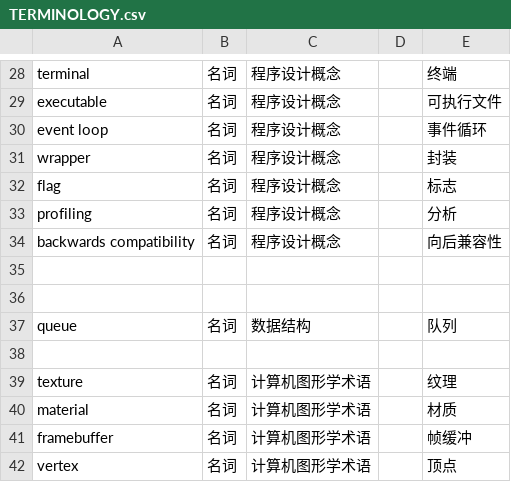
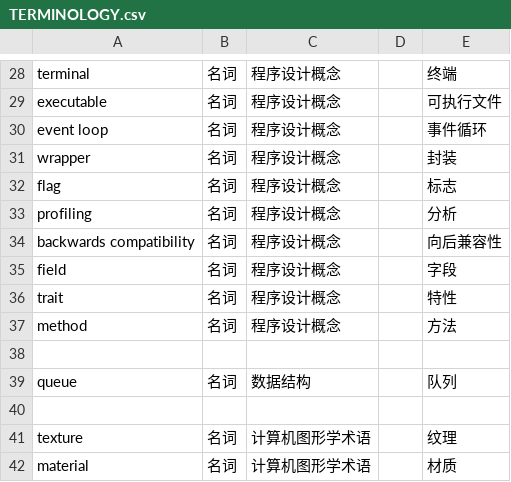
Before and after one commit to chuigda/Vulkan-Tutorial-Rust-CN, a CSV file: TERMINOLOGY.csv, drawn as a sheet; only a part is shown, gaps mark what is left out; the shorter side is filled out with more unchanged rows.

```diff
--- a/TERMINOLOGY.csv
+++ b/TERMINOLOGY.csv
@@ -34,3 +34,5 @@ profiling,名词,程序设计概念,,分析
 backwards compatibility,名词,程序设计概念,,向后兼容性
-
+field,名词,程序设计概念,,字段
+trait,名词,程序设计概念,,特性
+method,名词,程序设计概念,,方法
 
```
Also changed, not shown: 1 other file.
